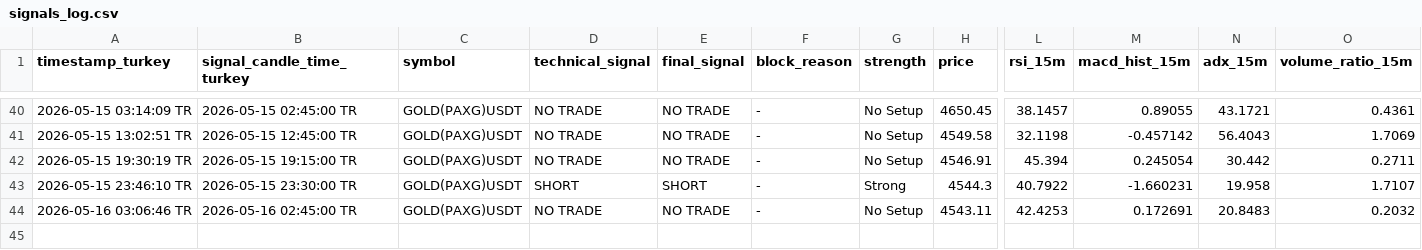
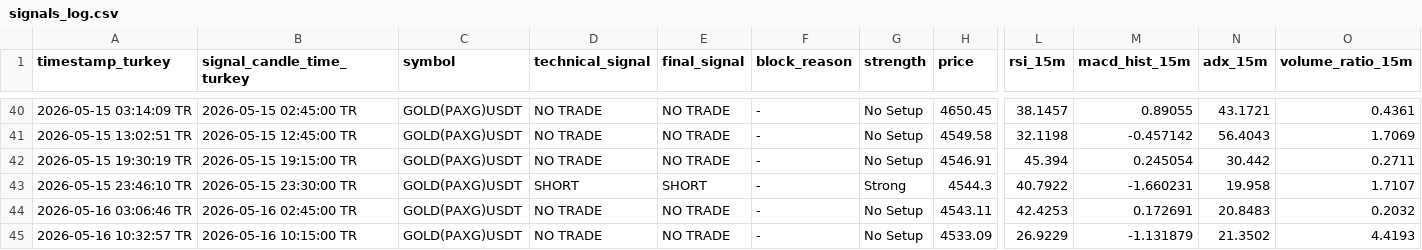
Before and after one commit to Gh2535/paxg-signal-bot, a CSV file: signals_log.csv, drawn as a sheet; only a part is shown, gaps mark what is left out; rows hold the shown columns only; the diff names each change by its address in the sheet, - before the commit and + after, or states it on an @@ line.

```diff
--- a/signals_log.csv
+++ b/signals_log.csv
+row 45: 2026-05-16 10:32:57 TR | 2026-05-16 10:15:00 TR | GOLD(PAXG)USDT | NO TRADE | NO TRADE | - | No Setup | 4533.09 | 26.9229 | -1.131879 | 21.3502 | 4.4193
```
Also changed, not shown: btc_signals_log.csv, paper_trades.csv.
